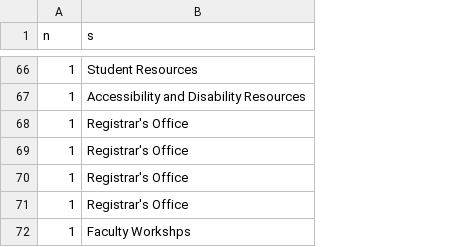
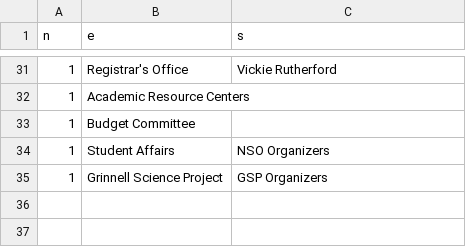
Before and after one commit to Jiahao-Grinnell/Advising-Map-Dashboard, a CSV file: data/data.csv, drawn as a sheet; only a part is shown, gaps mark what is left out; removed rows and columns are numbered as before the commit, all else as after; the diff covers the shown part only; the diff names each change by its address in the sheet, - before the commit and + after, or states it on an @@ line.

```diff
--- a/data/data.csv
+++ b/data/data.csv
+column B (e), rows 31-35: Registrar's Office | Academic Resource Centers | Budget Committee | Student Affairs | Grinnell Science Project
-C31 (s): Student Resources
+C31 (s): Vickie Rutherford
-C32 (s): Accessibility and Disability Resources
+C32 (s): (empty)
-C33 (s): Registrar's Office
+C33 (s): (empty)
-C34 (s): Registrar's Office
+C34 (s): NSO Organizers
-C35 (s): Registrar's Office
+C35 (s): GSP Organizers
-row 71: 1 | Registrar's Office
-row 72: 1 | Faculty Workshps
```
Also changed, not shown: 4 added rows, 39 removed rows and 25 edited cells elsewhere in this file, 8 other files.
